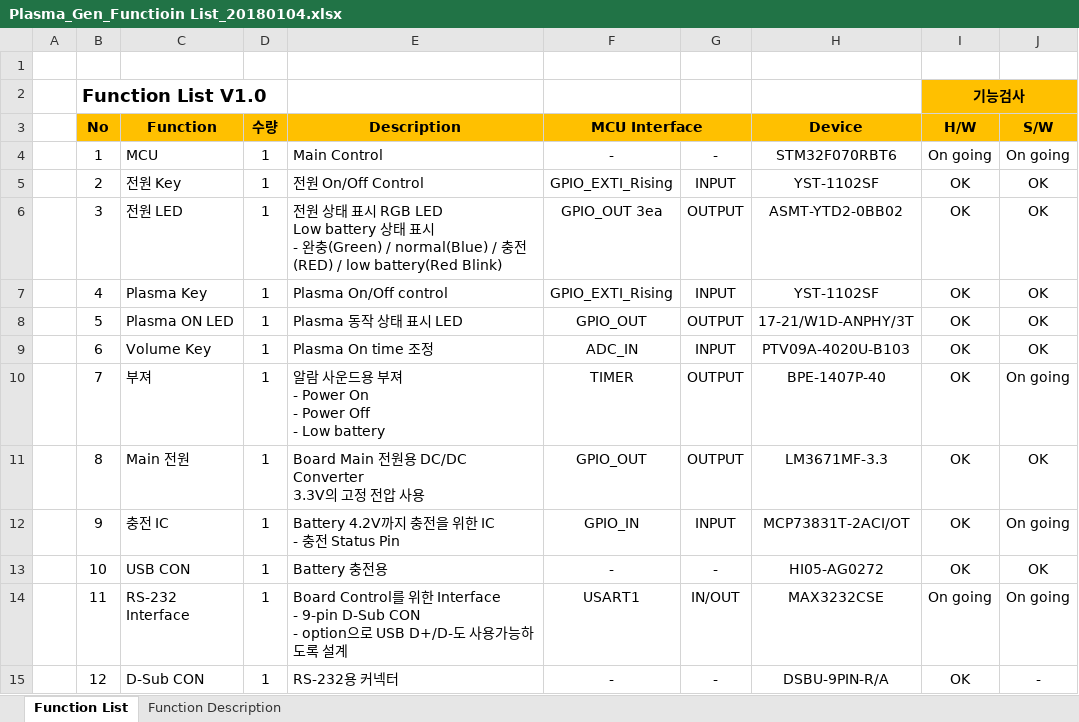
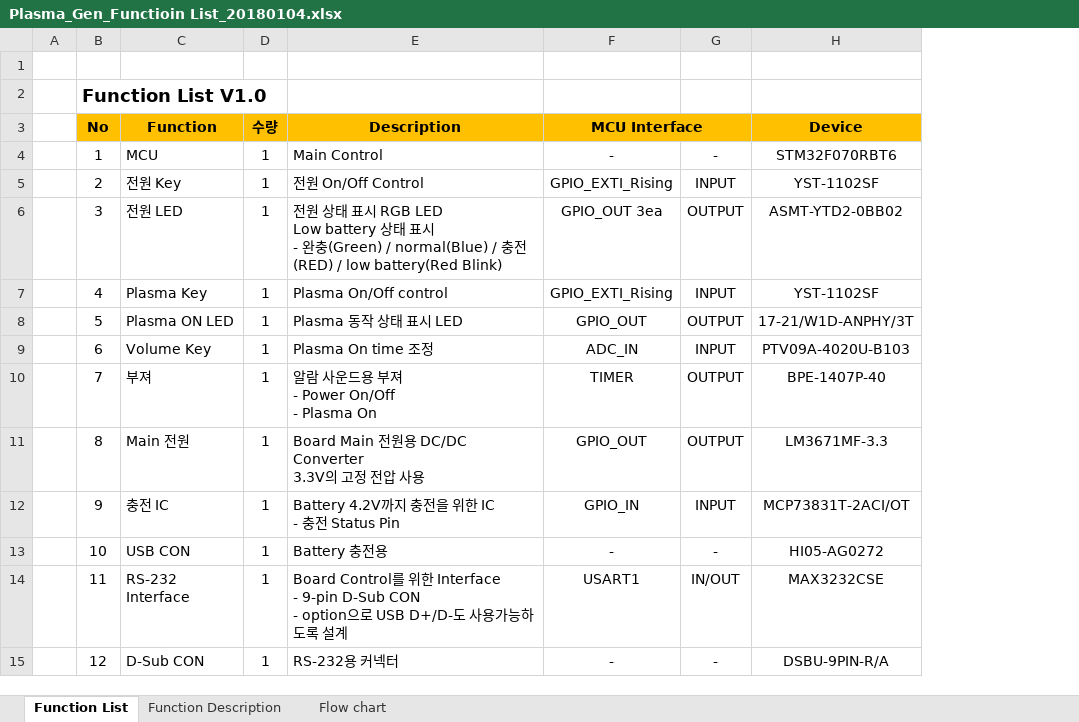
Before and after one commit to ArvidJoung/Plasma_Gen, an Excel workbook: 0_DOC/Plasma_Gen_Functioin List_20180104.xlsx, sheet Function List, drawn as a sheet; only a part is shown; values as stored, in another font and other column widths than the file's, no borders; ↵ is a line break in a cell; the diff names each change by its address in the sheet, - before the commit and + after, or states it on an @@ line.

Commit message:
DOC - Function list update

```diff
--- a/0_DOC/Plasma_Gen_Functioin List_20180104.xlsx (sheet Function List)
+++ b/0_DOC/Plasma_Gen_Functioin List_20180104.xlsx (sheet Function List)
+sheet tab: Flow chart
-column I (H/W), row 2: 기능검사; rows 4-15: On going | OK | OK | OK | OK | OK | OK | OK | OK | OK | On going | OK
-column J (S/W), rows 4-15: On going | OK | OK | OK | OK | OK | On going | OK | On going | OK | On going | -
-E10 (Description): 알람 사운드용 부져 ↵ - Power On ↵ - Power Off ↵ - Low battery
+E10 (Description): 알람 사운드용 부져 ↵ - Power On/Off ↵ - Plasma On
```
Also changed, not shown: sheet Function Description, charts or pictures.
